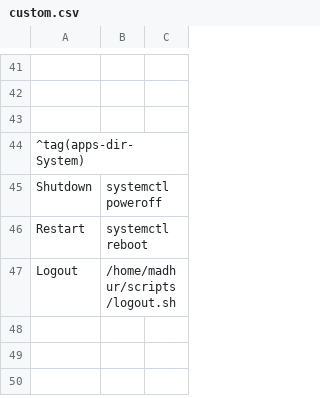
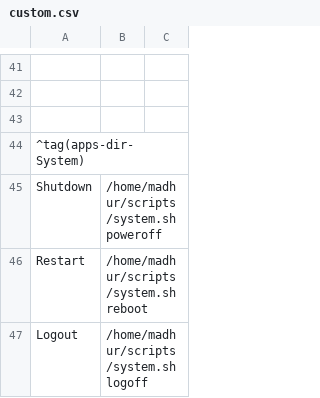
Before and after one commit to madhur/dotfiles, a CSV file: home/madhur/.config/jgmenu/custom.csv, drawn as a sheet; only a part is shown, gaps mark what is left out; the diff names each change by its address in the sheet, - before the commit and + after, or states it on an @@ line.

Commit message:
feat: shutdwon fixes from jgmenu

```diff
--- a/home/madhur/.config/jgmenu/custom.csv
+++ b/home/madhur/.config/jgmenu/custom.csv
-B45: systemctl poweroff
+B45: /home/madhur/scripts/system.sh poweroff
-B46: systemctl reboot
+B46: /home/madhur/scripts/system.sh reboot
-B47: /home/madhur/scripts/logout.sh
+B47: /home/madhur/scripts/system.sh logoff
```
Also changed, not shown: 3 other files.
